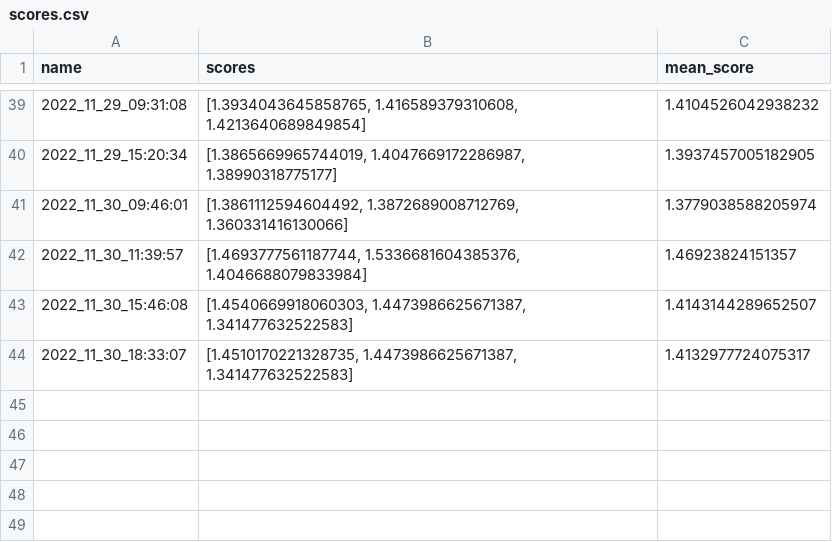
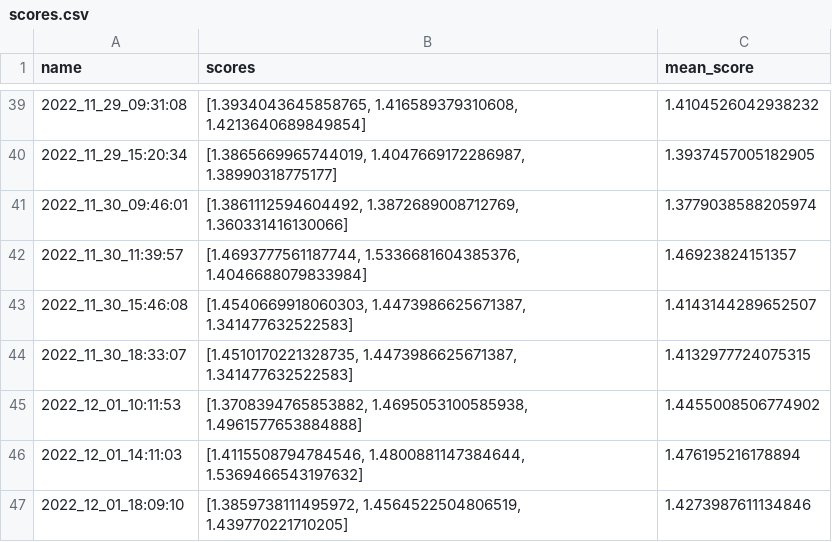
Before and after one commit to TheNerdyCat/bite-me, a CSV file: logs/scores.csv, drawn as a sheet; only a part is shown, gaps mark what is left out.

```diff
--- a/logs/scores.csv
+++ b/logs/scores.csv
@@ -43,2 +43,5 @@ name,scores,mean_score
 2022_11_30_15:46:08,"[1.4540669918060303, 1.4473986625671387, 1.341477632522583]",1.4143144289652507
-2022_11_30_18:33:07,"[1.4510170221328735, 1.4473986625671387, 1.341477632522583]",1.4132977724075317
+2022_11_30_18:33:07,"[1.4510170221328735, 1.4473986625671387, 1.341477632522583]",1.4132977724075315
+2022_12_01_10:11:53,"[1.3708394765853882, 1.4695053100585938, 1.4961577653884888]",1.4455008506774902
+2022_12_01_14:11:03,"[1.4115508794784546, 1.4800881147384644, 1.5369466543197632]",1.476195216178894
+2022_12_01_18:09:10,"[1.3859738111495972, 1.4564522504806519, 1.439770221710205]",1.4273987611134846
```
Also changed, not shown: 24 other files.
